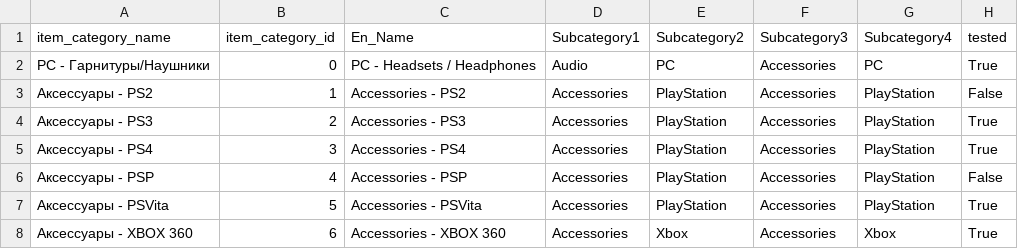
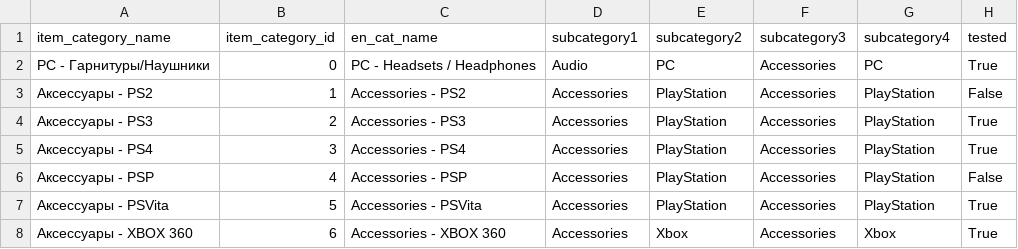
Before and after one commit to migai/Kag, a CSV file: data_output/item_categories_augmented.csv, drawn as a sheet; only a part is shown.

Commit message:
made col titles more conforming (lowercase, ...)

```diff
--- a/data_output/item_categories_augmented.csv
+++ b/data_output/item_categories_augmented.csv
@@ -1,2 +1,2 @@
-item_category_name,item_category_id,En_Name,Subcategory1,Subcategory2,Subcategory3,Subcategory4,tested
+item_category_name,item_category_id,en_cat_name,subcategory1,subcategory2,subcategory3,subcategory4,tested
 PC - Гарнитуры/Наушники,0,PC - Headsets / Headphones,Audio,PC,Accessories,PC,True
```
